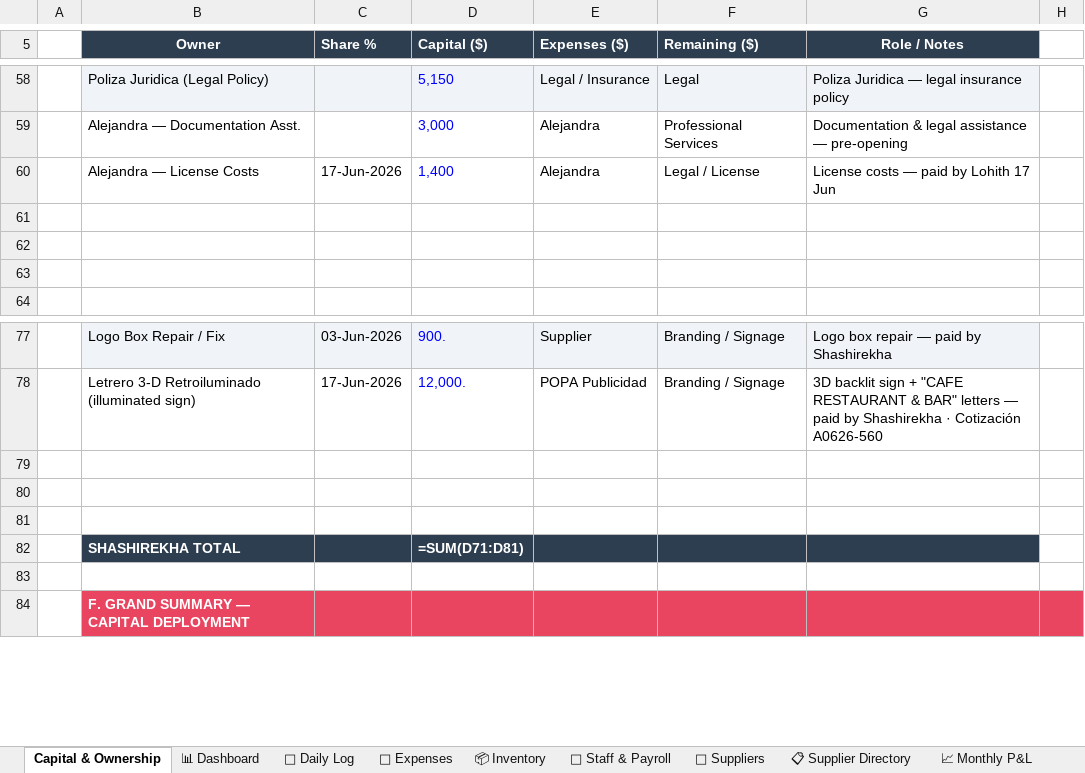
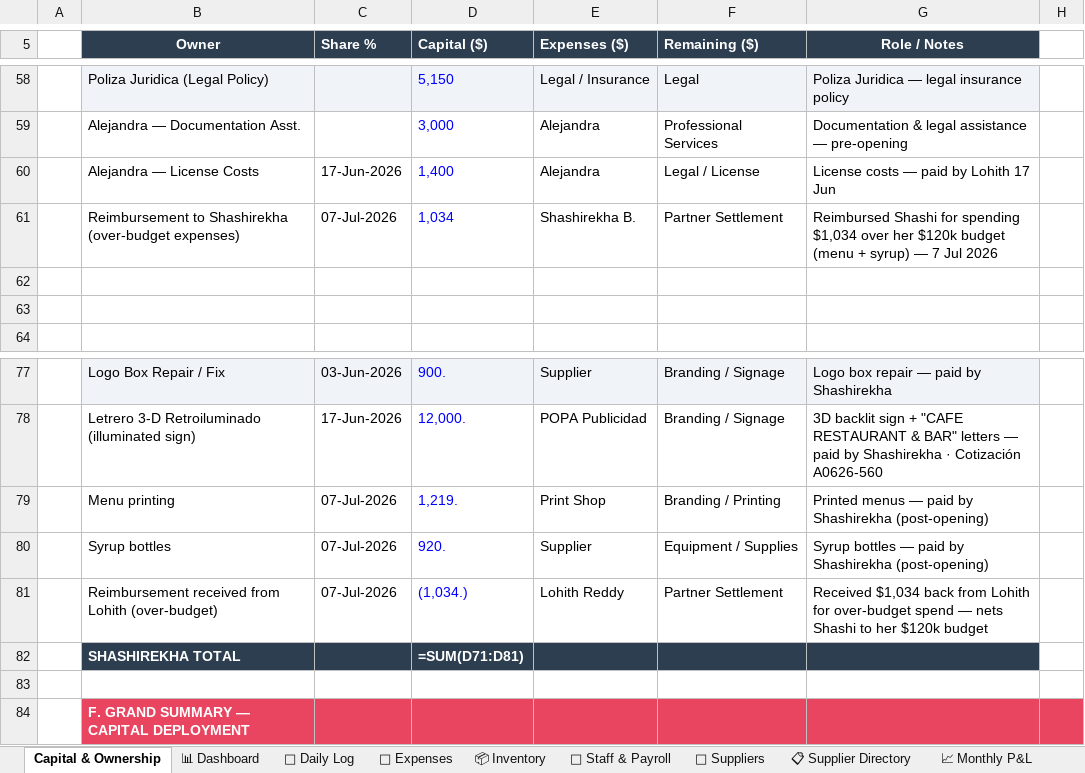
Before and after one commit to mirchimexico-coder/LOKA, an Excel workbook: LOKA_Restaurant_Manager.xlsx, sheet Capital & Ownership, drawn as a sheet; only a part is shown, gaps mark what is left out; values as stored, in another font and other column widths than the file's, no borders; formulas without a stored value are shown as written; the diff names each change by its address in the sheet, - before the commit and + after, or states it on an @@ line.

```diff
--- a/LOKA_Restaurant_Manager.xlsx (sheet Capital & Ownership)
+++ b/LOKA_Restaurant_Manager.xlsx (sheet Capital & Ownership)
-row 61: (empty)
+row 61:  | Reimbursement to Shashirekha (over-budget expenses) | 07-Jul-2026 | 1,034 | Shashirekha B. | Partner Settlement | Reimbursed Shashi for spending $1,034 over her $120k budget (menu + syrup) — 7 Jul 2026
-row 79: (empty)
+row 79:  | Menu printing | 07-Jul-2026 | 1,219. | Print Shop | Branding / Printing | Printed menus — paid by Shashirekha (post-opening)
-row 80: (empty)
+row 80:  | Syrup bottles | 07-Jul-2026 | 920. | Supplier | Equipment / Supplies | Syrup bottles — paid by Shashirekha (post-opening)
-row 81: (empty)
+row 81:  | Reimbursement received from Lohith (over-budget) | 07-Jul-2026 | (1,034.) | Lohith Reddy | Partner Settlement | Received $1,034 back from Lohith for over-budget spend — nets Shashi to her $120k budget
```
Also changed, not shown: sheet 📈 Monthly P&L, sheet 💰 Owner Ledger, sheet 💸 Expenses, sheet 📅 Daily Log, 24 other files.
